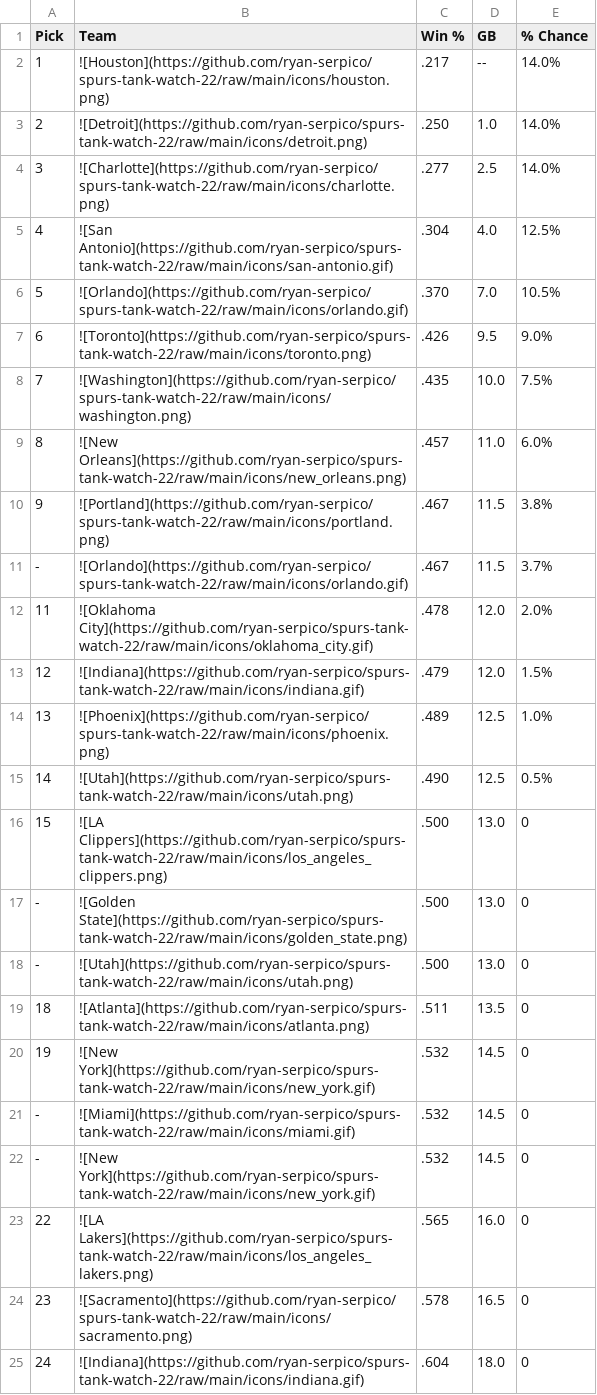
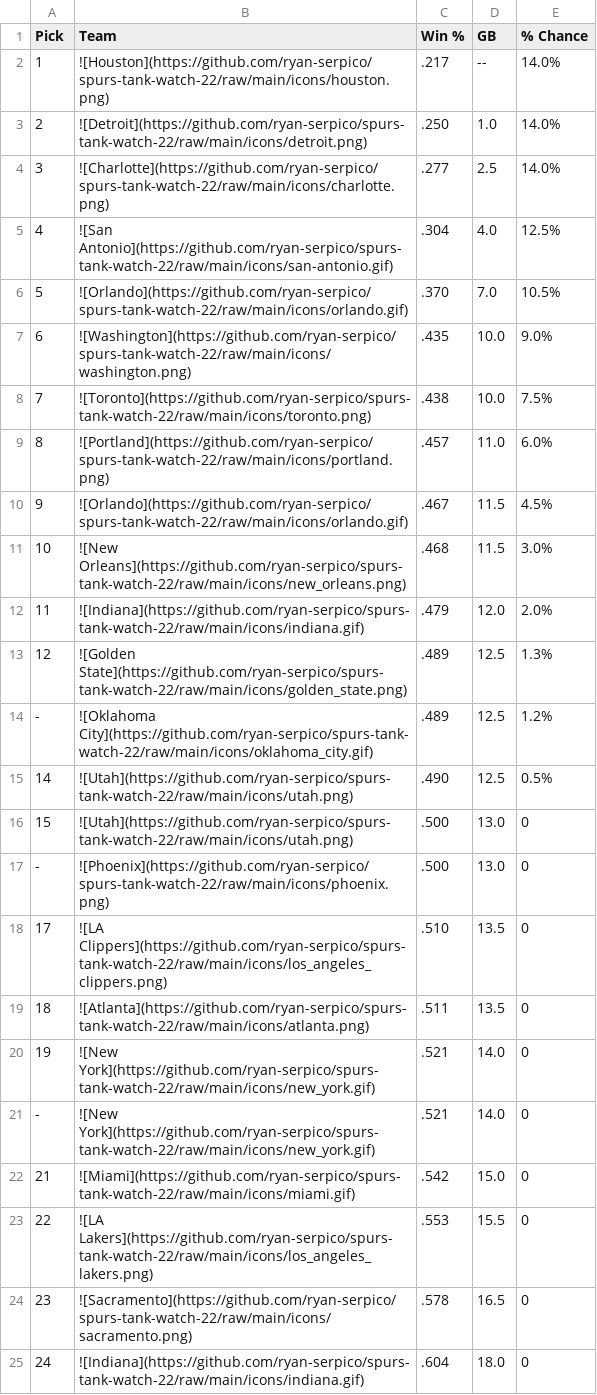
Before and after one commit to ryan-serpico/spurs-tank-watch-22, a CSV file: output/standings.csv, drawn as a sheet; only a part is shown; the diff covers the shown part only.

Commit message:
Latest data: Mon Jan 23 09:01:46 UTC 2023

```diff
--- a/output/standings.csv
+++ b/output/standings.csv
@@ -6,19 +6,19 @@ Pick,Team,Win %,GB,% Chance
 5,![Orlando](https://github.com/ryan-serpico/spurs-tank-watch-22/raw/main/icons/orlando.gif),.370,7.0,10.5%
-6,![Toronto](https://github.com/ryan-serpico/spurs-tank-watch-22/raw/main/icons/toronto.png),.426,9.5,9.0%
-7,![Washington](https://github.com/ryan-serpico/spurs-tank-watch-22/raw/main/icons/washington.png),.435,10.0,7.5%
-8,![New Orleans](https://github.com/ryan-serpico/spurs-tank-watch-22/raw/main/icons/new_orleans.png),.457,11.0,6.0%
-9,![Portland](https://github.com/ryan-serpico/spurs-tank-watch-22/raw/main/icons/portland.png),.467,11.5,3.8%
--,![Orlando](https://github.com/ryan-serpico/spurs-tank-watch-22/raw/main/icons/orlando.gif),.467,11.5,3.7%
-11,![Oklahoma City](https://github.com/ryan-serpico/spurs-tank-watch-22/raw/main/icons/oklahoma_city.gif),.478,12.0,2.0%
-12,![Indiana](https://github.com/ryan-serpico/spurs-tank-watch-22/raw/main/icons/indiana.gif),.479,12.0,1.5%
-13,![Phoenix](https://github.com/ryan-serpico/spurs-tank-watch-22/raw/main/icons/phoenix.png),.489,12.5,1.0%
+6,![Washington](https://github.com/ryan-serpico/spurs-tank-watch-22/raw/main/icons/washington.png),.435,10.0,9.0%
+7,![Toronto](https://github.com/ryan-serpico/spurs-tank-watch-22/raw/main/icons/toronto.png),.438,10.0,7.5%
+8,![Portland](https://github.com/ryan-serpico/spurs-tank-watch-22/raw/main/icons/portland.png),.457,11.0,6.0%
+9,![Orlando](https://github.com/ryan-serpico/spurs-tank-watch-22/raw/main/icons/orlando.gif),.467,11.5,4.5%
+10,![New Orleans](https://github.com/ryan-serpico/spurs-tank-watch-22/raw/main/icons/new_orleans.png),.468,11.5,3.0%
+11,![Indiana](https://github.com/ryan-serpico/spurs-tank-watch-22/raw/main/icons/indiana.gif),.479,12.0,2.0%
+12,![Golden State](https://github.com/ryan-serpico/spurs-tank-watch-22/raw/main/icons/golden_state.png),.489,12.5,1.3%
+-,![Oklahoma City](https://github.com/ryan-serpico/spurs-tank-watch-22/raw/main/icons/oklahoma_city.gif),.489,12.5,1.2%
 14,![Utah](https://github.com/ryan-serpico/spurs-tank-watch-22/raw/main/icons/utah.png),.490,12.5,0.5%
-15,![LA Clippers](https://github.com/ryan-serpico/spurs-tank-watch-22/raw/main/icons/los_angeles_clippers.png),.500,13.0,0
--,![Golden State](https://github.com/ryan-serpico/spurs-tank-watch-22/raw/main/icons/golden_state.png),.500,13.0,0
--,![Utah](https://github.com/ryan-serpico/spurs-tank-watch-22/raw/main/icons/utah.png),.500,13.0,0
+15,![Utah](https://github.com/ryan-serpico/spurs-tank-watch-22/raw/main/icons/utah.png),.500,13.0,0
+-,![Phoenix](https://github.com/ryan-serpico/spurs-tank-watch-22/raw/main/icons/phoenix.png),.500,13.0,0
+17,![LA Clippers](https://github.com/ryan-serpico/spurs-tank-watch-22/raw/main/icons/los_angeles_clippers.png),.510,13.5,0
 18,![Atlanta](https://github.com/ryan-serpico/spurs-tank-watch-22/raw/main/icons/atlanta.png),.511,13.5,0
-19,![New York](https://github.com/ryan-serpico/spurs-tank-watch-22/raw/main/icons/new_york.gif),.532,14.5,0
--,![Miami](https://github.com/ryan-serpico/spurs-tank-watch-22/raw/main/icons/miami.gif),.532,14.5,0
--,![New York](https://github.com/ryan-serpico/spurs-tank-watch-22/raw/main/icons/new_york.gif),.532,14.5,0
-22,![LA Lakers](https://github.com/ryan-serpico/spurs-tank-watch-22/raw/main/icons/los_angeles_lakers.png),.565,16.0,0
+19,![New York](https://github.com/ryan-serpico/spurs-tank-watch-22/raw/main/icons/new_york.gif),.521,14.0,0
+-,![New York](https://github.com/ryan-serpico/spurs-tank-watch-22/raw/main/icons/new_york.gif),.521,14.0,0
+21,![Miami](https://github.com/ryan-serpico/spurs-tank-watch-22/raw/main/icons/miami.gif),.542,15.0,0
+22,![LA Lakers](https://github.com/ryan-serpico/spurs-tank-watch-22/raw/main/icons/los_angeles_lakers.png),.553,15.5,0
 23,![Sacramento](https://github.com/ryan-serpico/spurs-tank-watch-22/raw/main/icons/sacramento.png),.578,16.5,0
```
Also changed, not shown: 9 edited cells elsewhere in this file, 2 other files.
